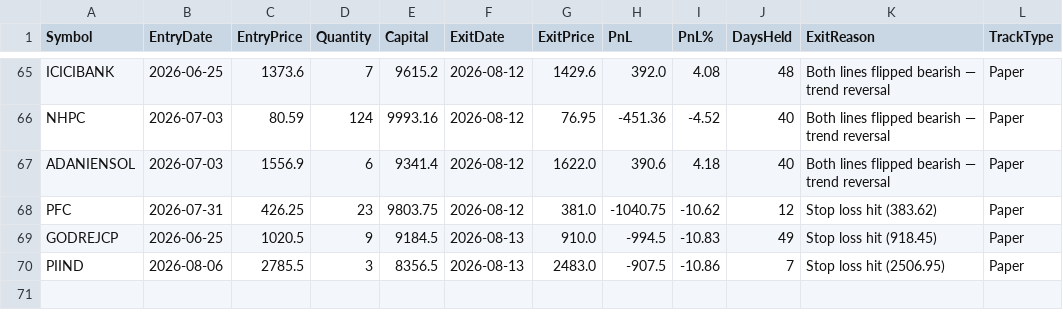
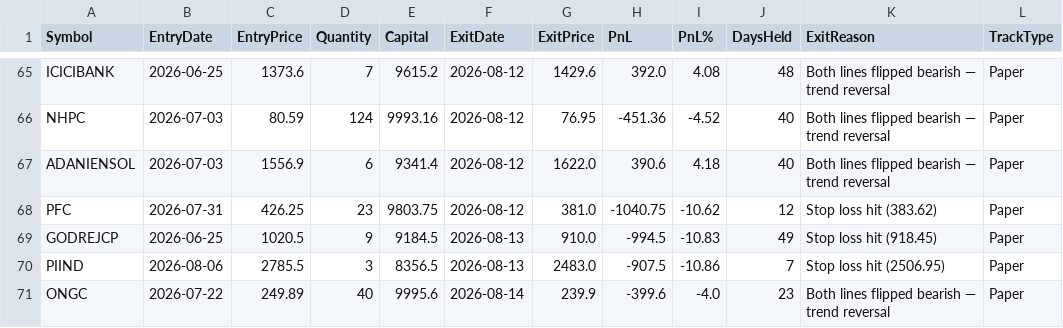
Before and after one commit to finnyrajmann/nse-fno-trend, a CSV file: data/fno_trade_log.csv, drawn as a sheet; only a part is shown, gaps mark what is left out; the diff names each change by its address in the sheet, - before the commit and + after, or states it on an @@ line.

Commit message:
Auto-update — 2026-08-14

```diff
--- a/data/fno_trade_log.csv
+++ b/data/fno_trade_log.csv
+row 71: ONGC | 2026-07-22 | 249.89 | 40 | 9995.6 | 2026-08-14 | 239.9 | -399.6 | -4.0 | 23 | Both lines flipped bearish — trend reversal | Paper
```
